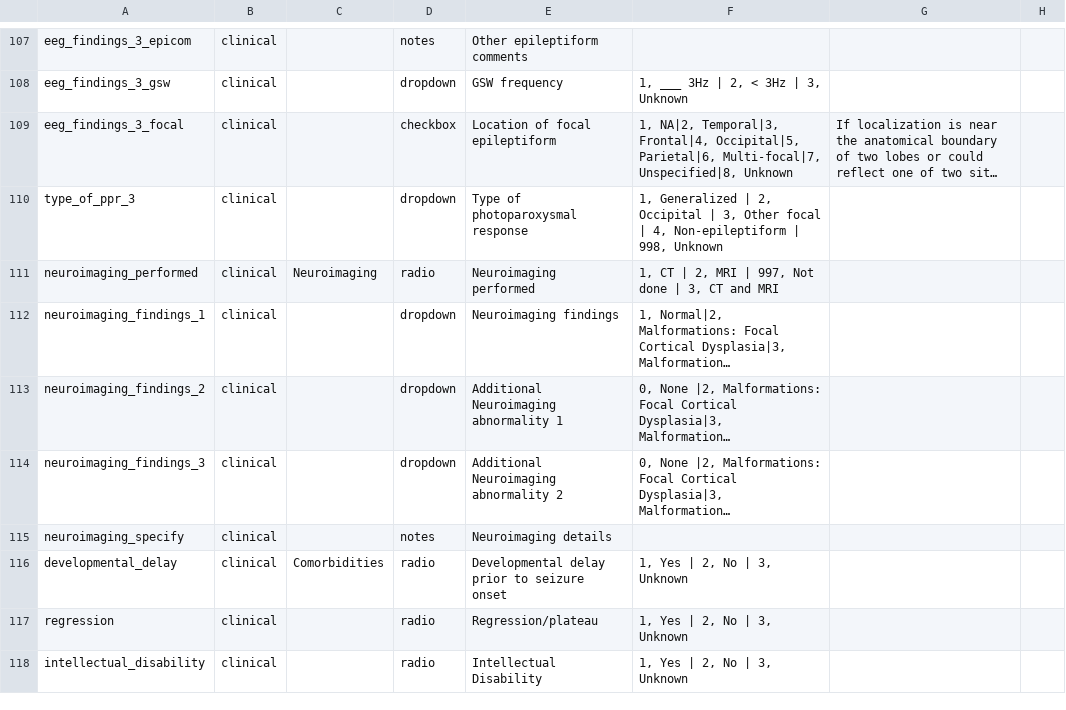
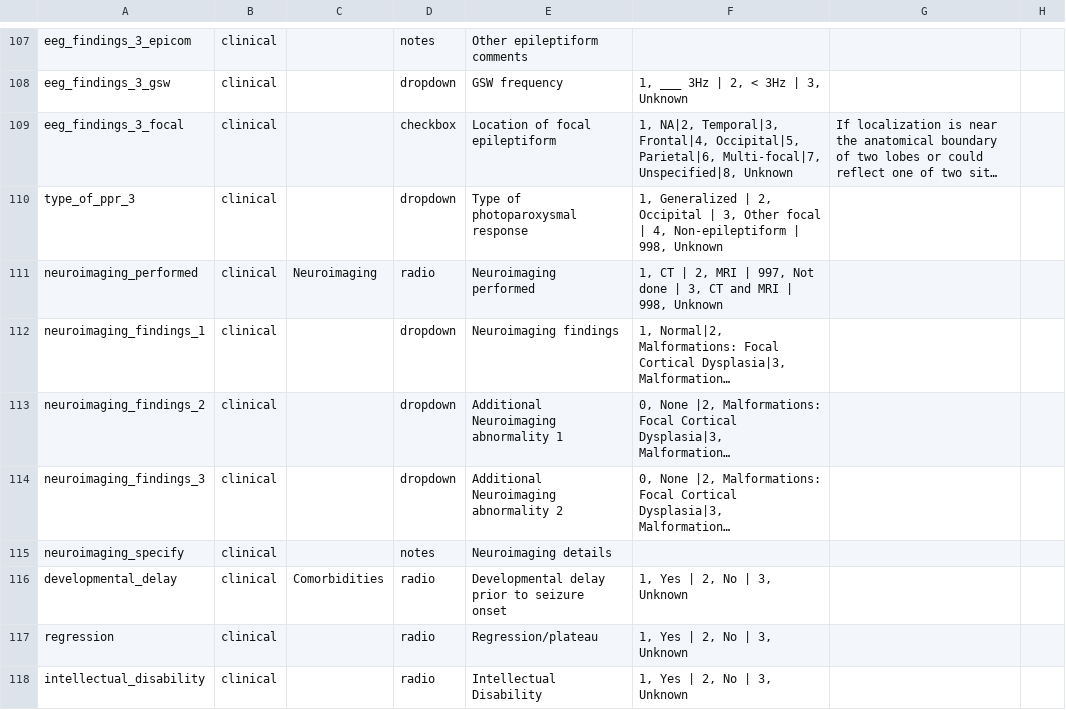
Before and after one commit to Epi25/epi25-edc, a CSV file: DataDictionaries/Epi25EE.csv, drawn as a sheet; only a part is shown, gaps mark what is left out; long unchanged cells end in …; the diff names each change by its address in the sheet, - before the commit and + after, or states it on an @@ line.

Commit message:
Fixes #52 (unknown neuroimaging status)

```diff
--- a/DataDictionaries/Epi25EE.csv
+++ b/DataDictionaries/Epi25EE.csv
-F111: …and MRI
+F111: …and MRI | 998, Unknown
```
Also changed, not shown: DataDictionaries/Epi25Focal.csv, DataDictionaries/Epi25GGE.csv.
